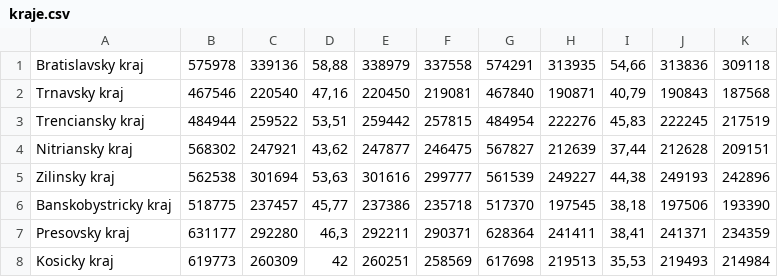
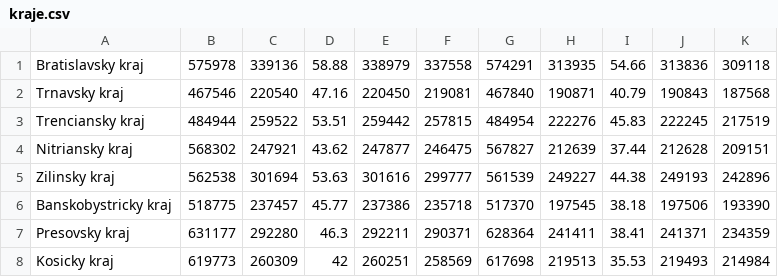
Before and after one commit to cajka10/SP02_SOL, a CSV file: SP02/kraje.csv, drawn as a sheet.

```diff
--- a/SP02/kraje.csv
+++ b/SP02/kraje.csv
@@ -1,8 +1,8 @@
-Bratislavsky kraj;575978;339136;58,88;338979;337558;574291;313935;54,66;313836;309118
-Trnavsky kraj;467546;220540;47,16;220450;219081;467840;190871;40,79;190843;187568
-Trenciansky kraj;484944;259522;53,51;259442;257815;484954;222276;45,83;222245;217519
-Nitriansky kraj;568302;247921;43,62;247877;246475;567827;212639;37,44;212628;209151
-Zilinsky kraj;562538;301694;53,63;301616;299777;561539;249227;44,38;249193;242896
-Banskobystricky kraj;518775;237457;45,77;237386;235718;517370;197545;38,18;197506;193390
-Presovsky kraj;631177;292280;46,3;292211;290371;628364;241411;38,41;241371;234359
-Kosicky kraj;619773;260309;42;260251;258569;617698;219513;35,53;219493;214984
+Bratislavsky kraj;575978;339136;58.88;338979;337558;574291;313935;54.66;313836;309118
+Trnavsky kraj;467546;220540;47.16;220450;219081;467840;190871;40.79;190843;187568
+Trenciansky kraj;484944;259522;53.51;259442;257815;484954;222276;45.83;222245;217519
+Nitriansky kraj;568302;247921;43.62;247877;246475;567827;212639;37.44;212628;209151
+Zilinsky kraj;562538;301694;53.63;301616;299777;561539;249227;44.38;249193;242896
+Banskobystricky kraj;518775;237457;45.77;237386;235718;517370;197545;38.18;197506;193390
+Presovsky kraj;631177;292280;46.3;292211;290371;628364;241411;38.41;241371;234359
+Kosicky kraj;619773;260309;42;260251;258569;617698;219513;35.53;219493;214984
```
Also changed, not shown: SP02/dediny.csv, SP02/okresy.csv, 2 other files.
